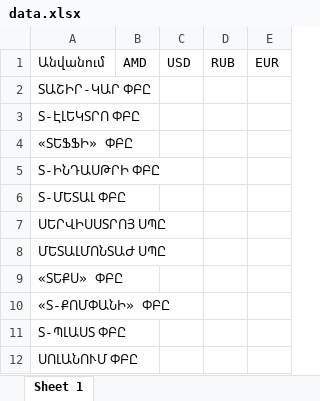
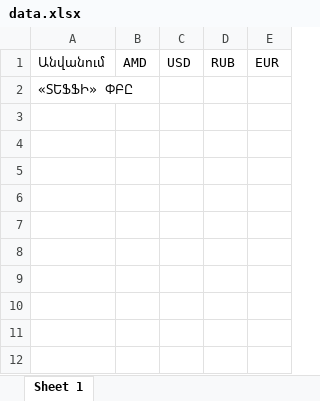
Before and after one commit to vahanmkrtumyan/Scrap, an Excel workbook: data.xlsx, sheet Sheet 1, drawn as a sheet; values as stored, in another font and other column widths than the file's, no borders; the diff names each change by its address in the sheet, - before the commit and + after, or states it on an @@ line.

```diff
--- a/data.xlsx (sheet Sheet 1)
+++ b/data.xlsx (sheet Sheet 1)
-row 2: ՏԱՇԻՐ-ԿԱՐ ՓԲԸ
-row 3: Տ-ԷԼԵԿՏՐՈ ՓԲԸ
-row 5: Տ-ԻՆԴԱՍԹՐԻ ՓԲԸ
-row 6: Տ-ՄԵՏԱԼ ՓԲԸ
-row 7: ՍԵՐՎԻՍՍՏՐՈՅ ՍՊԸ
-row 8: ՄԵՏԱԼՄՈՆՏԱԺ ՍՊԸ
-row 9: «ՏԵՔՍ» ՓԲԸ
-row 10: «Տ-ՔՈՄՓԱՆԻ» ՓԲԸ
-row 11: Տ-ՊԼԱՍՏ ՓԲԸ
-row 12: ՍՈԼԱՆՈՒՄ ՓԲԸ
```
Also changed, not shown: 1 other file.
